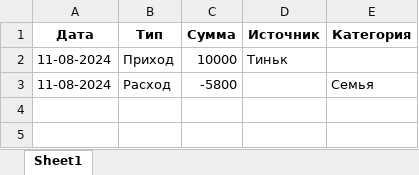
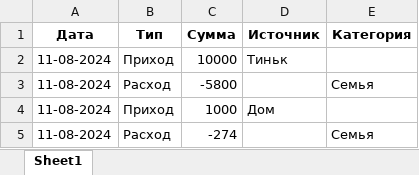
Before and after one commit to MortiHub/pythonProject1, an Excel workbook: data/financial_report_584672043.xlsx, sheet Sheet1, drawn as a sheet; values as stored, in another font and other column widths than the file's, no borders; the diff names each change by its address in the sheet, - before the commit and + after, or states it on an @@ line.

```diff
--- a/data/financial_report_584672043.xlsx (sheet Sheet1)
+++ b/data/financial_report_584672043.xlsx (sheet Sheet1)
+row 4: 11-08-2024 | Приход | 1000 | Дом
+row 5: 11-08-2024 | Расход | -274 |  | Семья
```
Also changed, not shown: data/financial_report_546914209.xlsx, 1 other file.
